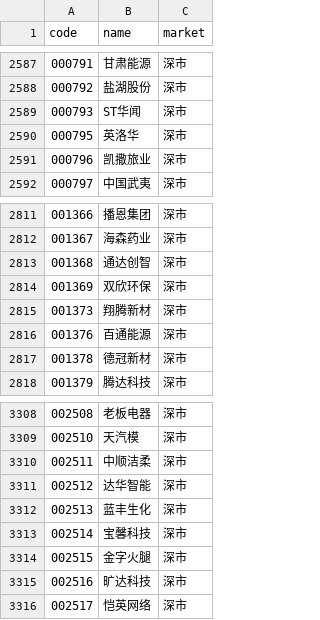
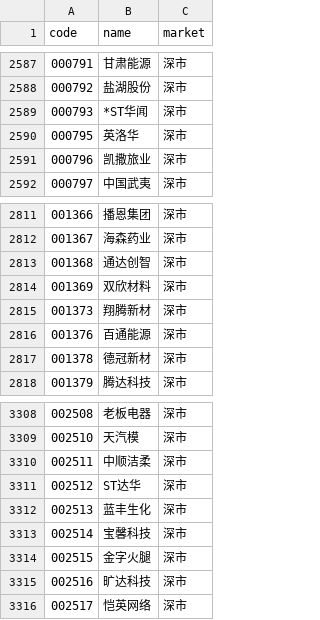
Before and after one commit to KrixTam/tcalendars, a CSV file: tcalendars/stock_name_code.csv, drawn as a sheet; only a part is shown, gaps mark what is left out; the diff covers the shown part only.

Commit message:
fix: 更新股票名称并添加持久化缓存
修正 stock_name_code.csv 中错误的股票名称，例如将“XD安迪苏”改为“安迪苏”，将“内蒙华电”改为“华能蒙电”，并为部分股票添加ST/*ST标记。
在 yfinance_query.py 中引入基于磁盘的持久化缓存机制，以减少对 Yahoo Finance API 的重复请求并提升查询性能。

```diff
--- a/tcalendars/stock_name_code.csv
+++ b/tcalendars/stock_name_code.csv
@@ -2588,3 +2588,3 @@
 000792,盐湖股份,深市
-000793,ST华闻,深市
+000793,*ST华闻,深市
 000795,英洛华,深市
@@ -2813,3 +2813,3 @@
 001368,通达创智,深市
-001369,双欣环保,深市
+001369,双欣材料,深市
 001373,翔腾新材,深市
@@ -3310,3 +3310,3 @@
 002511,中顺洁柔,深市
-002512,达华智能,深市
+002512,ST达华,深市
 002513,蓝丰生化,深市
```
Also changed, not shown: 4 added rows and 2 edited cells elsewhere in this file, 1 other file.
